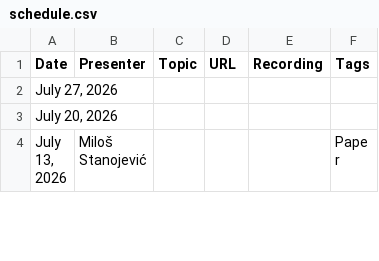
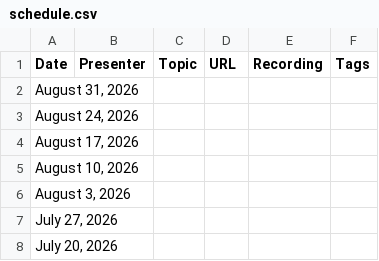
Before and after one commit to flannseminars/flannseminars.github.io, a CSV file: data/schedule.csv, drawn as a sheet; only a part is shown; the shorter side is filled out with more unchanged rows.

Commit message:
Update

```diff
--- a/data/schedule.csv
+++ b/data/schedule.csv
@@ -1,2 +1,7 @@
 Date,Presenter,Topic,URL,Recording,Tags
+"August 31, 2026","","","","",""
+"August 24, 2026","","","","",""
+"August 17, 2026","","","","",""
+"August 10, 2026","","","","",""
+"August 3, 2026","","","","",""
 "July 27, 2026","","","","",""
```
